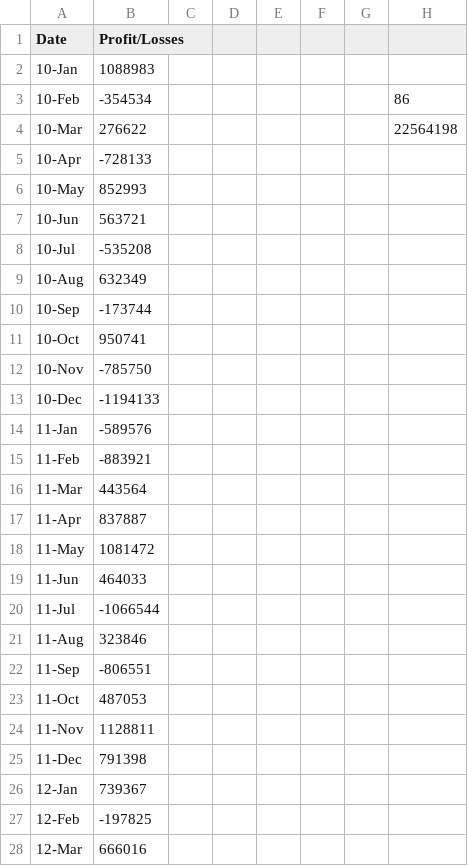
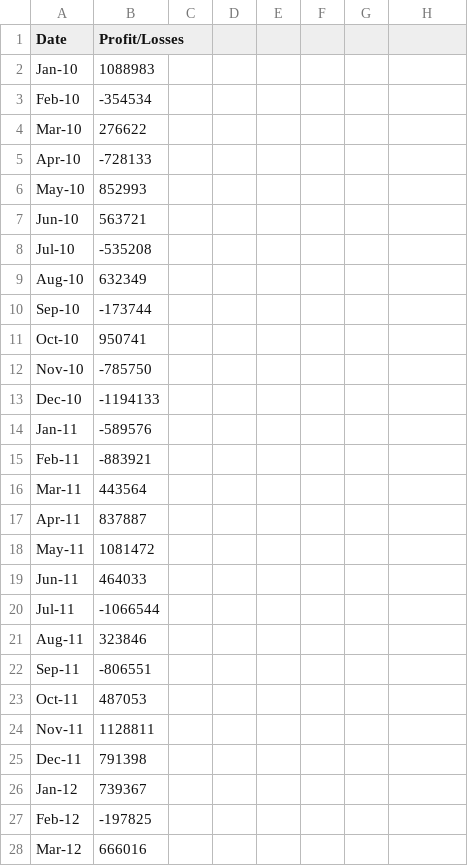
Before and after one commit to hilari16/python-challenge, a CSV file: PyBank/Resources/budget_data.csv, drawn as a sheet; only a part is shown; the diff covers the shown part only.

Commit message:
Budget Change

```diff
--- a/PyBank/Resources/budget_data.csv
+++ b/PyBank/Resources/budget_data.csv
@@ -2,27 +2,27 @@ Date,Profit/Losses,,,,,,
-10-Jan,1088983,,,,,,
-10-Feb,-354534,,,,,,86
-10-Mar,276622,,,,,,22564198
-10-Apr,-728133,,,,,,
-10-May,852993,,,,,,
-10-Jun,563721,,,,,,
-10-Jul,-535208,,,,,,
-10-Aug,632349,,,,,,
-10-Sep,-173744,,,,,,
-10-Oct,950741,,,,,,
-10-Nov,-785750,,,,,,
-10-Dec,-1194133,,,,,,
-11-Jan,-589576,,,,,,
-11-Feb,-883921,,,,,,
-11-Mar,443564,,,,,,
-11-Apr,837887,,,,,,
-11-May,1081472,,,,,,
-11-Jun,464033,,,,,,
-11-Jul,-1066544,,,,,,
-11-Aug,323846,,,,,,
-11-Sep,-806551,,,,,,
-11-Oct,487053,,,,,,
-11-Nov,1128811,,,,,,
-11-Dec,791398,,,,,,
-12-Jan,739367,,,,,,
-12-Feb,-197825,,,,,,
-12-Mar,666016,,,,,,
+Jan-10,1088983
+Feb-10,-354534
+Mar-10,276622
+Apr-10,-728133
+May-10,852993
+Jun-10,563721
+Jul-10,-535208
+Aug-10,632349
+Sep-10,-173744
+Oct-10,950741
+Nov-10,-785750
+Dec-10,-1194133
+Jan-11,-589576
+Feb-11,-883921
+Mar-11,443564
+Apr-11,837887
+May-11,1081472
+Jun-11,464033
+Jul-11,-1066544
+Aug-11,323846
+Sep-11,-806551
+Oct-11,487053
+Nov-11,1128811
+Dec-11,791398
+Jan-12,739367
+Feb-12,-197825
+Mar-12,666016
```
Also changed, not shown: 59 edited cells elsewhere in this file, 1 other file.
